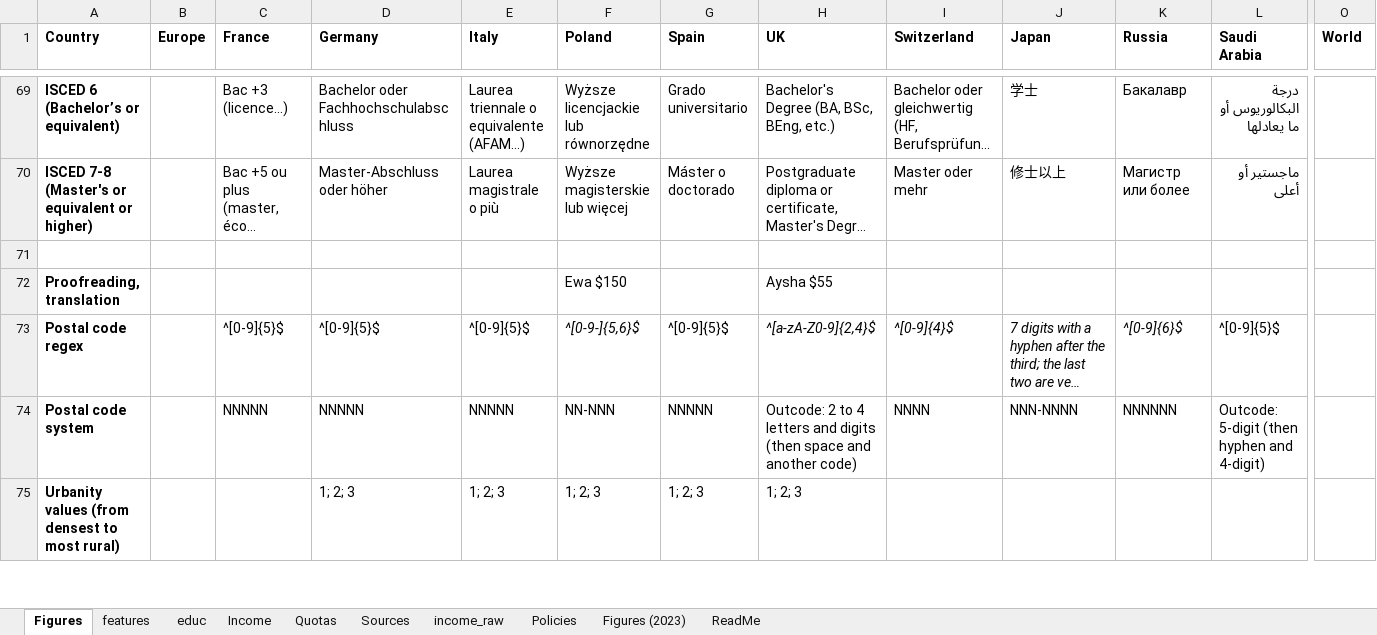
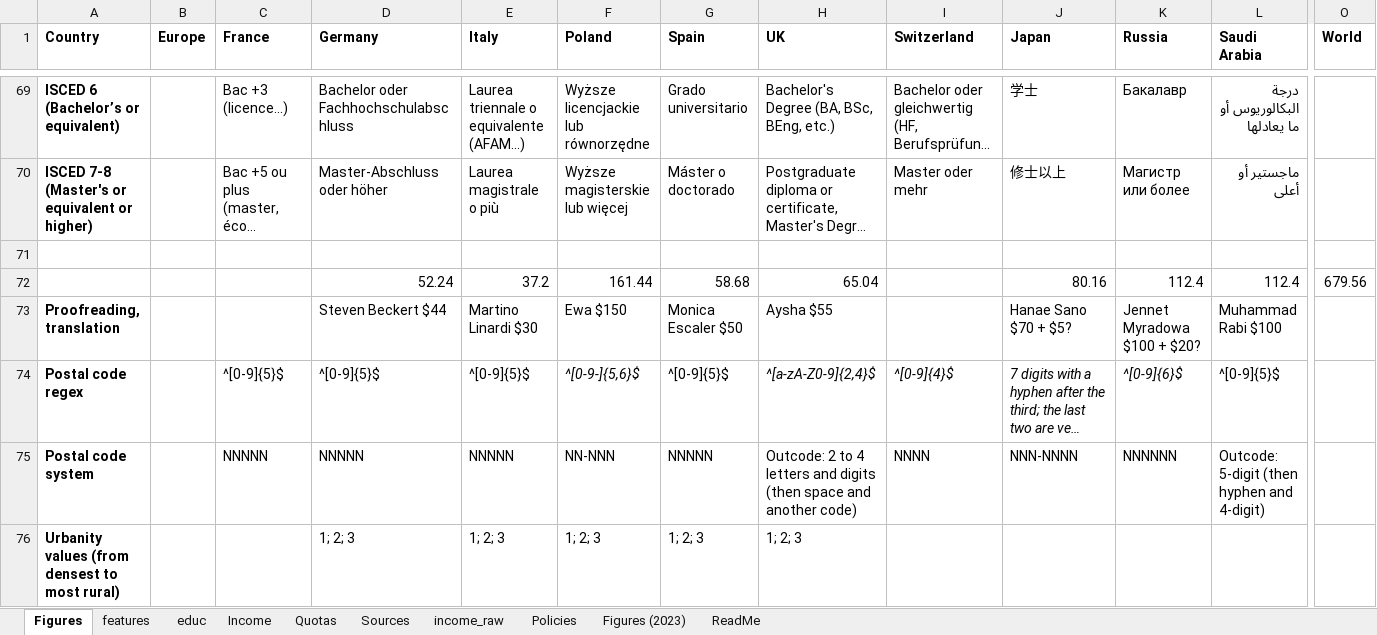
Before and after one commit to bixiou/robustness_global_redistr, an Excel workbook: questionnaire/sources.xlsx, sheet Figures, drawn as a sheet; only a part is shown, gaps mark what is left out; long unchanged cells end in …; values as stored, in another font and other column widths than the file's, no borders; addresses are those after the commit; rows hold the shown columns only; the diff names each change by its address in the sheet, - before the commit and + after, or states it on an @@ line.

```diff
--- a/questionnaire/sources.xlsx (sheet Figures)
+++ b/questionnaire/sources.xlsx (sheet Figures)
+row 72:  |  |  | 52.24 | 37.2 | 161.44 | 58.68 | 65.04 |  | 80.16 | 112.4 | 112.4 | 679.56
-D73 (Germany): (empty)
+D73 (Germany): Steven Beckert $44
-E73 (Italy): (empty)
+E73 (Italy): Martino Linardi $30
-G73 (Spain): (empty)
+G73 (Spain): Monica Escaler $50
-J73 (Japan): (empty)
+J73 (Japan): Hanae Sano $70 + $5?
-K73 (Russia): (empty)
+K73 (Russia): Jennet Myradowa $100 + $20?
-L73 (Saudi Arabia): (empty)
+L73 (Saudi Arabia): Muhammad Rabi $100
```
Also changed, not shown: 2 other files.
